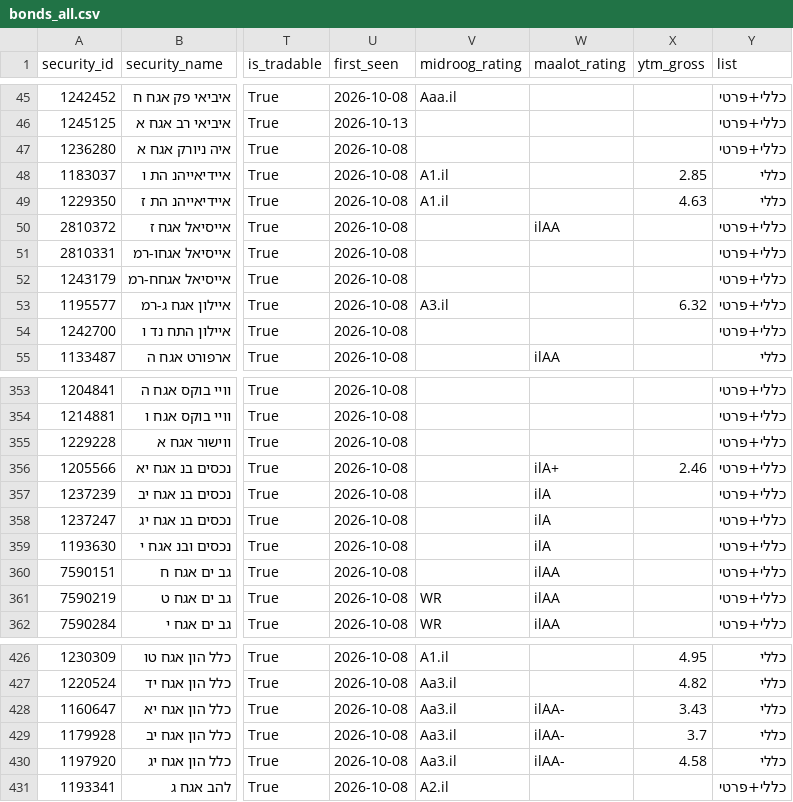
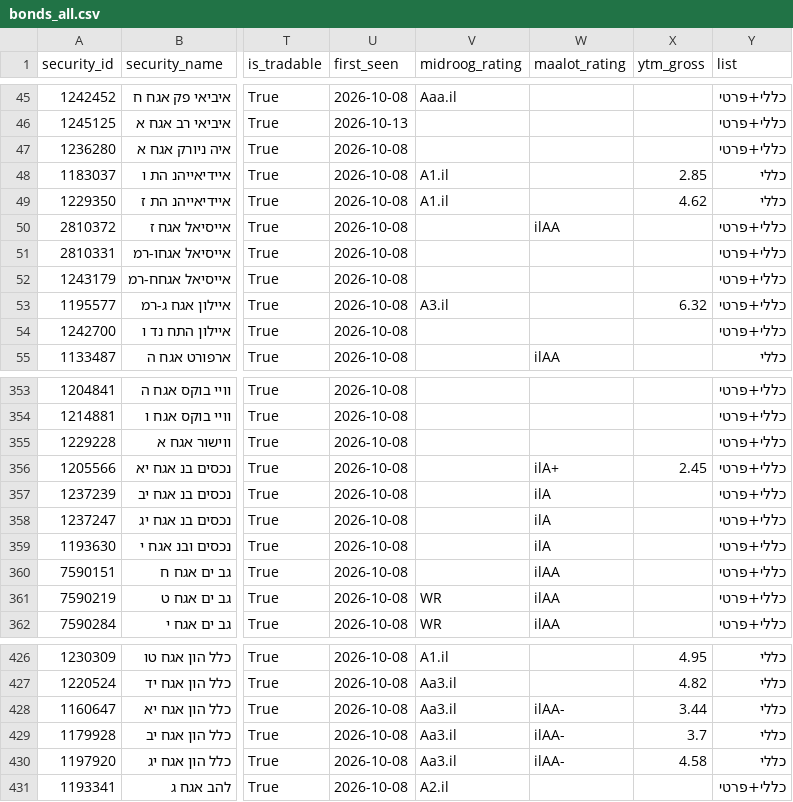
Before and after one commit to Revach123/HARAV_LEVIN, a CSV file: data/bonds_list/bonds_all.csv, drawn as a sheet; only a part is shown, gaps mark what is left out; the diff names each change by its address in the sheet, - before the commit and + after, or states it on an @@ line.

```diff
--- a/data/bonds_list/bonds_all.csv
+++ b/data/bonds_list/bonds_all.csv
-X49 (ytm_gross): 4.63
+X49 (ytm_gross): 4.62
-X356 (ytm_gross): 2.46
+X356 (ytm_gross): 2.45
-X428 (ytm_gross): 3.43
+X428 (ytm_gross): 3.44
```
Also changed, not shown: data/bonds_list/bonds_general.csv, data/bonds_list/bonds_private.csv, 7 other files.
